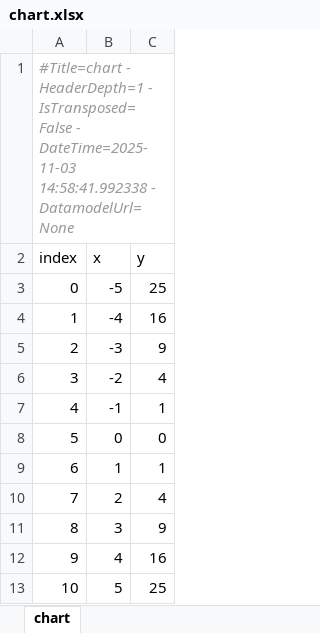
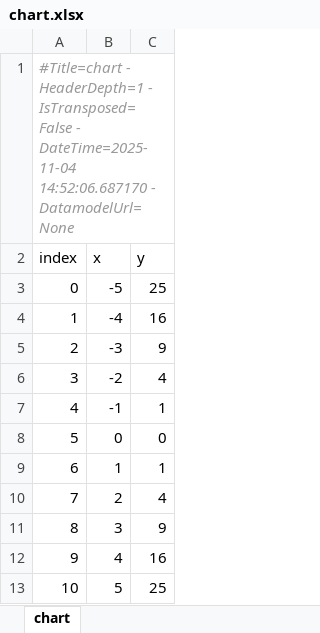
Before and after one commit to maxfordham/xlsxdatagrid, an Excel workbook: xl/chart.xlsx, sheet chart, drawn as a sheet; values as stored, in another font and other column widths than the file's, no borders; charts and pictures and table styles not drawn; the diff names each change by its address in the sheet, - before the commit and + after, or states it on an @@ line.

```diff
--- a/xl/chart.xlsx (sheet chart)
+++ b/xl/chart.xlsx (sheet chart)
-A1 (index): …IsTransposed=False - DateTime=2025-11-03 14:58:41.992338 - DatamodelUrl=None
+A1 (index): …IsTransposed=False - DateTime=2025-11-04 14:52:06.687170 - DatamodelUrl=None
```
Also changed, not shown: xl/test-many-sheets.xlsx, xl/test-t.xlsx, 1 other file.
